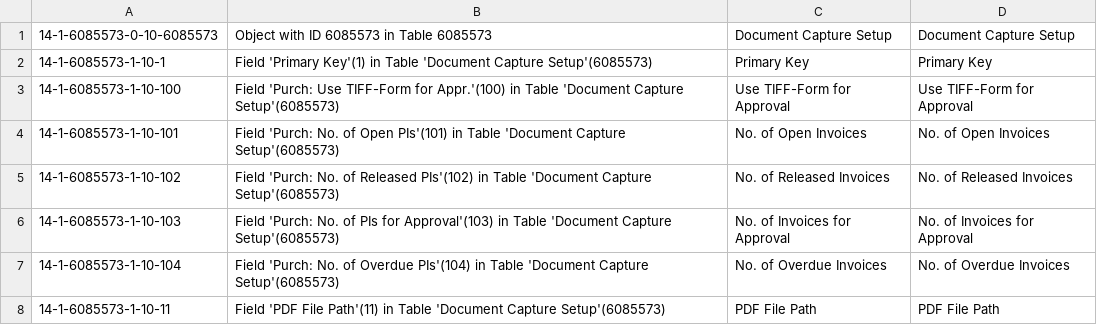
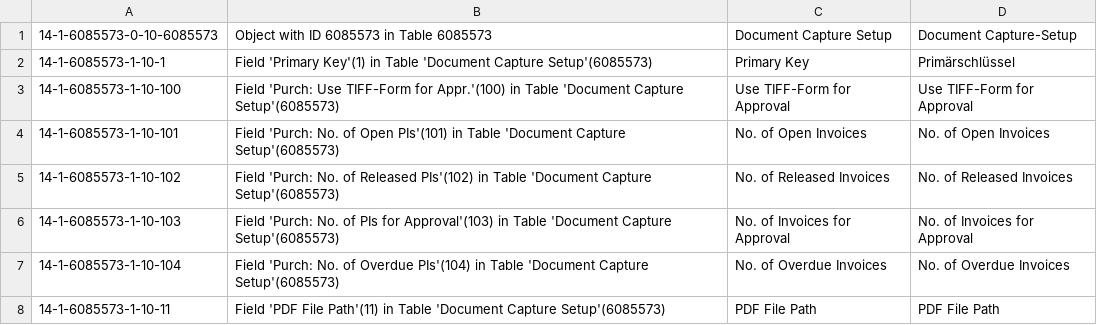
Before and after one commit to yavorysynka/CSV-file-type, a CSV file: en/Captions.csv, drawn as a sheet; only a part is shown.

Commit message:
New translations Captions.csv (English)

```diff
--- a/en/Captions.csv
+++ b/en/Captions.csv
@@ -1,3 +1,3 @@
-"14-1-6085573-0-10-6085573";"Object with ID 6085573 in Table 6085573";"Document Capture Setup";"Document Capture Setup"
-"14-1-6085573-1-10-1";"Field 'Primary Key'(1) in Table 'Document Capture Setup'(6085573)";"Primary Key";"Primary Key"
+"14-1-6085573-0-10-6085573";"Object with ID 6085573 in Table 6085573";"Document Capture Setup";"Document Capture-Setup"
+"14-1-6085573-1-10-1";"Field 'Primary Key'(1) in Table 'Document Capture Setup'(6085573)";"Primary Key";"Primärschlüssel"
 "14-1-6085573-1-10-100";"Field 'Purch: Use TIFF-Form for Appr.'(100) in Table 'Document Capture Setup'(6085573)";"Use TIFF-Form for Approval";"Use TIFF-Form for Approval"
```
